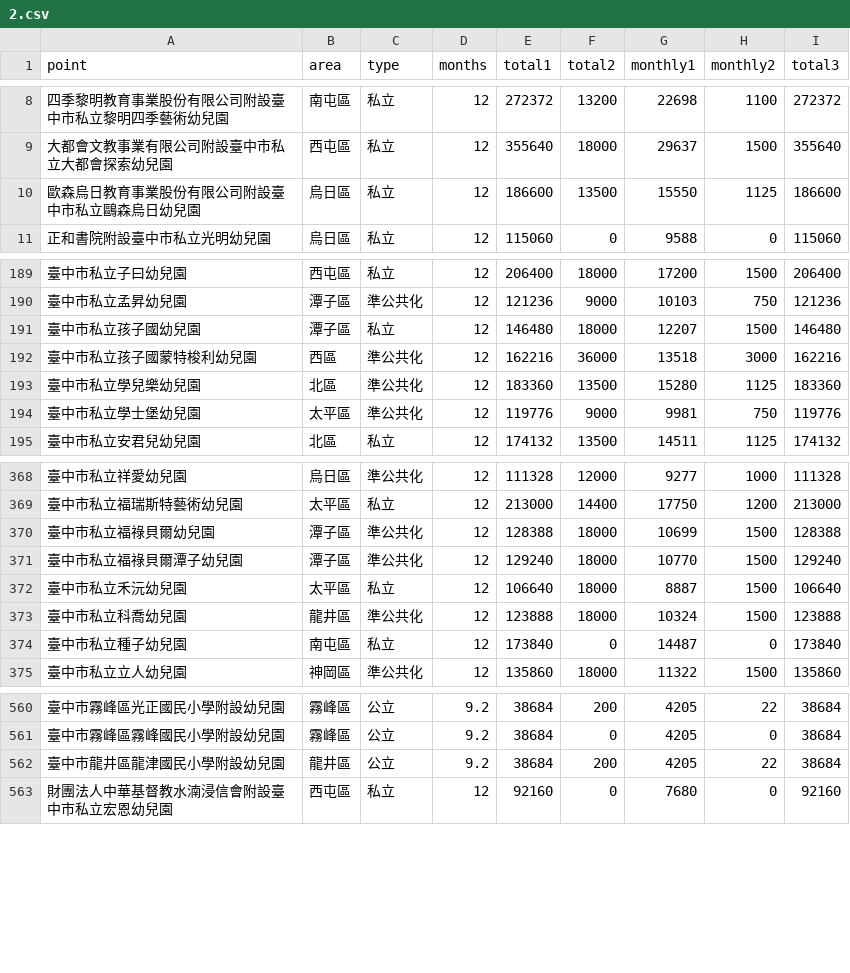
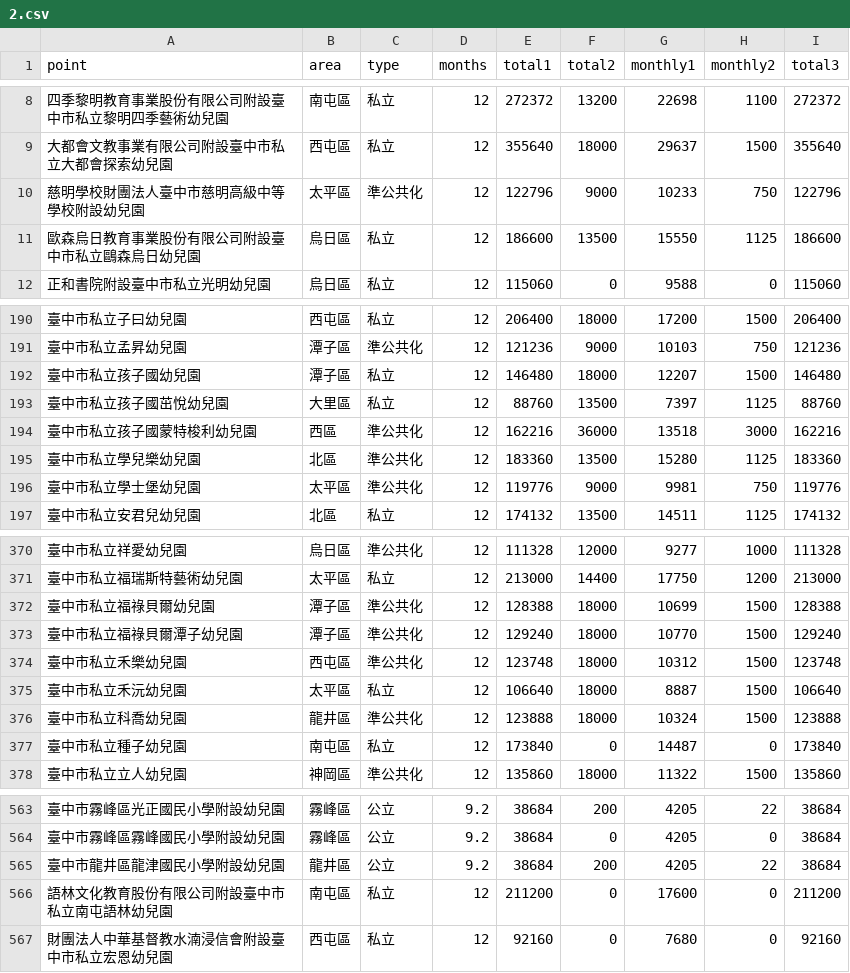
Before and after one commit to kiang/ap.ece.moe.edu.tw, a CSV file: docs/data/summary1/臺中市/2.csv, drawn as a sheet; only a part is shown, gaps mark what is left out.

```diff
--- a/docs/data/summary1/臺中市/2.csv
+++ b/docs/data/summary1/臺中市/2.csv
@@ -9,2 +9,3 @@ point,area,type,months,total1,total2,monthly1,monthly2,total3
 大都會文教事業有限公司附設臺中市私立大都會探索幼兒園,西屯區,私立,12,355640,18000,29637,1500,355640
+慈明學校財團法人臺中市慈明高級中等學校附設幼兒園,太平區,準公共化,12,122796,9000,10233,750,122796
 歐森烏日教育事業股份有限公司附設臺中市私立鷗森烏日幼兒園,烏日區,私立,12,186600,13500,15550,1125,186600
@@ -191,2 +192,3 @@ point,area,type,months,total1,total2,monthly1,monthly2,total3
 臺中市私立孩子國幼兒園,潭子區,私立,12,146480,18000,12207,1500,146480
+臺中市私立孩子國茁悅幼兒園,大里區,私立,12,88760,13500,7397,1125,88760
 臺中市私立孩子國蒙特梭利幼兒園,西區,準公共化,12,162216,36000,13518,3000,162216
@@ -371,2 +373,3 @@ point,area,type,months,total1,total2,monthly1,monthly2,total3
 臺中市私立福祿貝爾潭子幼兒園,潭子區,準公共化,12,129240,18000,10770,1500,129240
+臺中市私立禾樂幼兒園,西屯區,準公共化,12,123748,18000,10312,1500,123748
 臺中市私立禾沅幼兒園,太平區,私立,12,106640,18000,8887,1500,106640
@@ -562,2 +565,3 @@ point,area,type,months,total1,total2,monthly1,monthly2,total3
 臺中市龍井區龍津國民小學附設幼兒園,龍井區,公立,9.2,38684,200,4205,22,38684
+語林文化教育股份有限公司附設臺中市私立南屯語林幼兒園,南屯區,私立,12,211200,0,17600,0,211200
 財團法人中華基督教水湳浸信會附設臺中市私立宏恩幼兒園,西屯區,私立,12,92160,0,7680,0,92160
```
Also changed, not shown: docs/data/summary1/臺中市/3.csv, docs/data/summary1/臺中市/4.csv, 21 other files.
